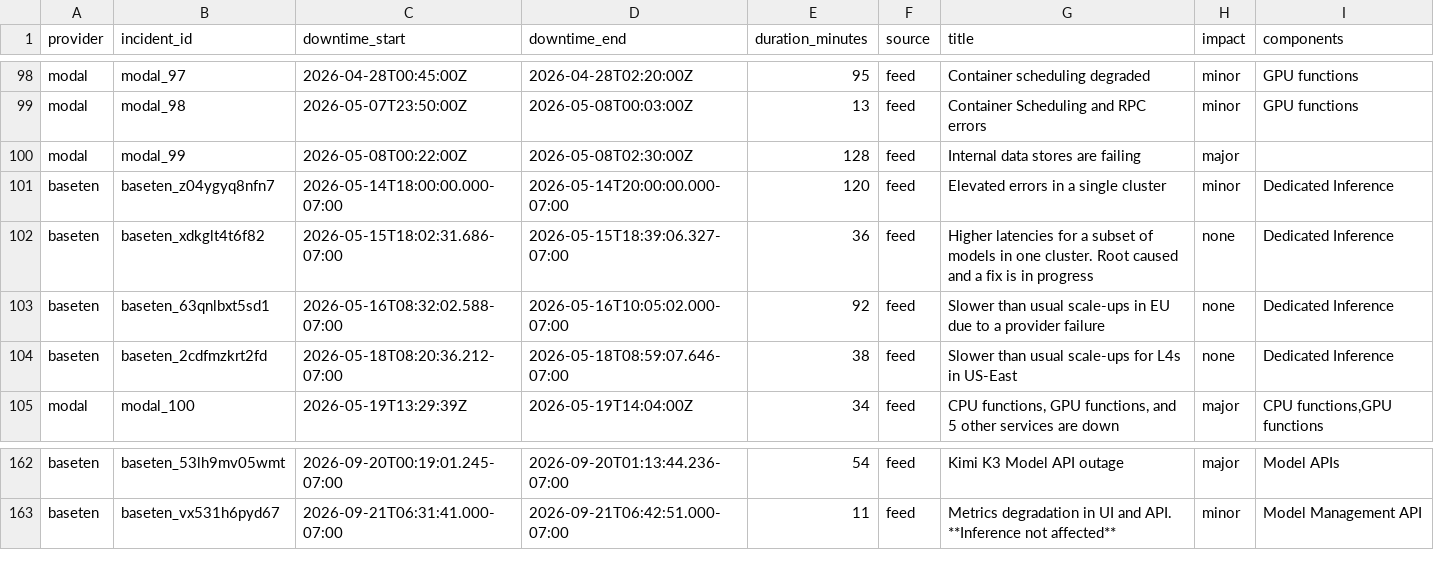
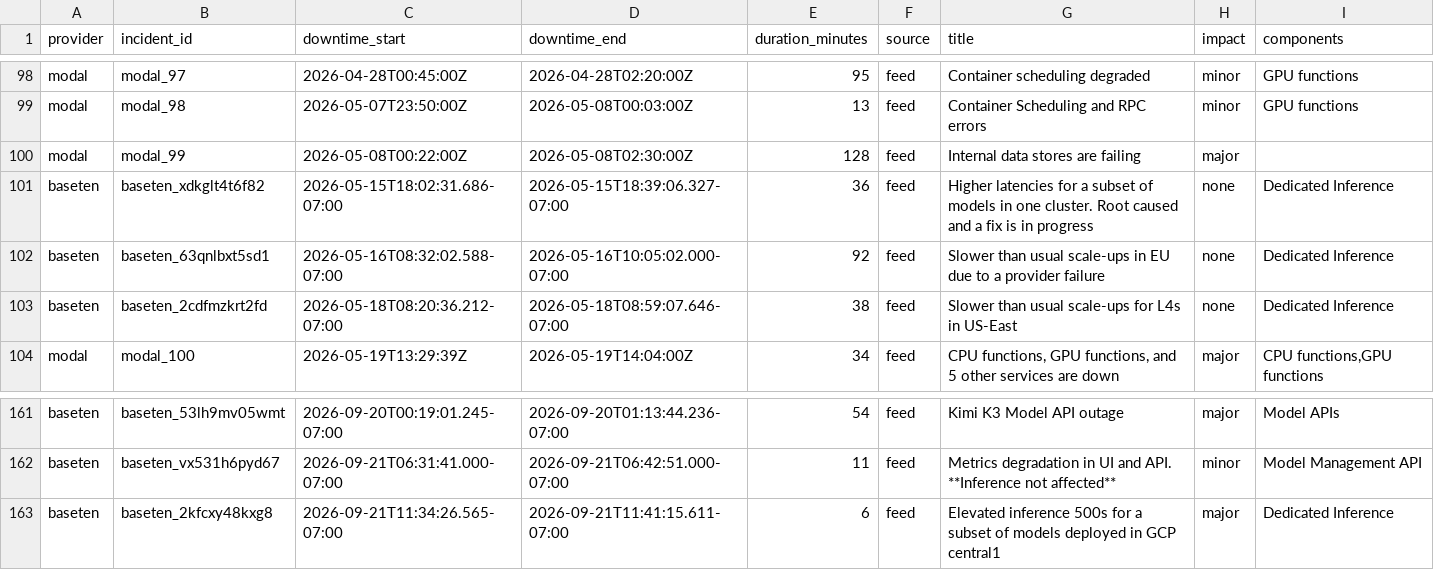
Before and after one commit to saranormous/inference_statuspage, a CSV file: parsed/downtime_windows.csv, drawn as a sheet; only a part is shown, gaps mark what is left out.

Commit message:
incidents: 2026-09-21T21:30:04Z

```diff
--- a/parsed/downtime_windows.csv
+++ b/parsed/downtime_windows.csv
@@ -100,3 +100,2 @@ modal,modal_98,2026-05-07T23:50:00Z,2026-05-08T00:03:00Z,13,feed,Container Sched
 modal,modal_99,2026-05-08T00:22:00Z,2026-05-08T02:30:00Z,128,feed,Internal data stores are failing,major,
-baseten,baseten_z04ygyq8nfn7,2026-05-14T18:00:00.000-07:00,2026-05-14T20:00:00.000-07:00,120,feed,Elevated errors in a single cluster,minor,Dedicated Inference
 baseten,baseten_xdkglt4t6f82,2026-05-15T18:02:31.686-07:00,2026-05-15T18:39:06.327-07:00,36,feed,Higher latencies for a subset of models in one cluster. Root caused and a fix is in progress,none,Dedicated Inference
@@ -163 +162,2 @@ baseten,baseten_53lh9mv05wmt,2026-09-20T00:19:01.245-07:00,2026-09-20T01:13:44.2
 baseten,baseten_vx531h6pyd67,2026-09-21T06:31:41.000-07:00,2026-09-21T06:42:51.000-07:00,11,feed,Metrics degradation in UI and API. **Inference not affected**,minor,Model Management API
+baseten,baseten_2kfcxy48kxg8,2026-09-21T11:34:26.565-07:00,2026-09-21T11:41:15.611-07:00,6,feed,Elevated inference 500s for a subset of models deployed in GCP central1,major,Dedicated Inference
```
Also changed, not shown: 2 other files.
